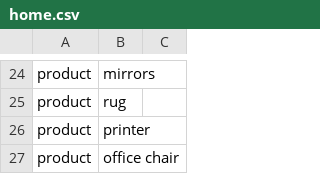
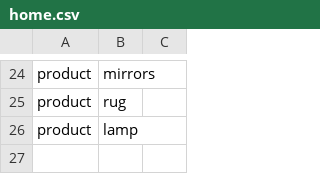
Before and after one commit to PapayaResearch/abxlab, a CSV file: tasks/home.csv, drawn as a sheet; only a part is shown, gaps mark what is left out.

```diff
--- a/tasks/home.csv
+++ b/tasks/home.csv
@@ -25,3 +25,2 @@ product,mirrors,
 product,rug,
-product,printer,
-product,office chair,
+product,lamp,
```
Also changed, not shown: tasks/categories.csv, tasks/interventions.csv, 6 other files.
